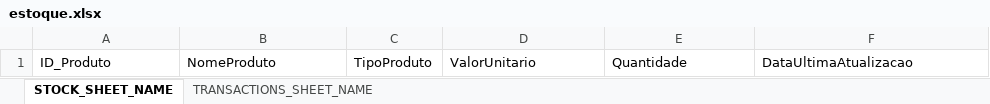
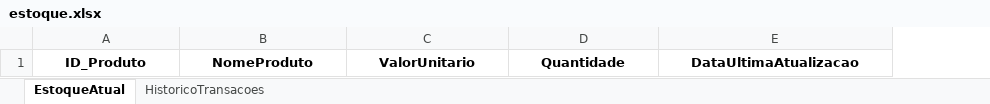
Before and after one commit to Davil1613/-Ecommerce-inventory-system, an Excel workbook: backend_estoque/estoque.xlsx, sheet EstoqueAtual, drawn as a sheet; values as stored, in another font and other column widths than the file's, no borders; removed rows and columns are numbered as before the commit, all else as after; the diff names each change by its address in the sheet, - before the commit and + after, or states it on an @@ line.

```diff
--- a/backend_estoque/estoque.xlsx (sheet EstoqueAtual)
+++ b/backend_estoque/estoque.xlsx (sheet EstoqueAtual)
-sheet tab: STOCK_SHEET_NAME
+sheet tab: EstoqueAtual
-sheet tab: TRANSACTIONS_SHEET_NAME
+sheet tab: HistoricoTransacoes
-column C, row 1: TipoProduto
@@ A1:B1 bold: off → on, alignment: left → center @@
@@ C1:E1 bold: off → on, alignment: left → center @@
```
Also changed, not shown: sheet HistoricoTransacoes, 7 other files.
